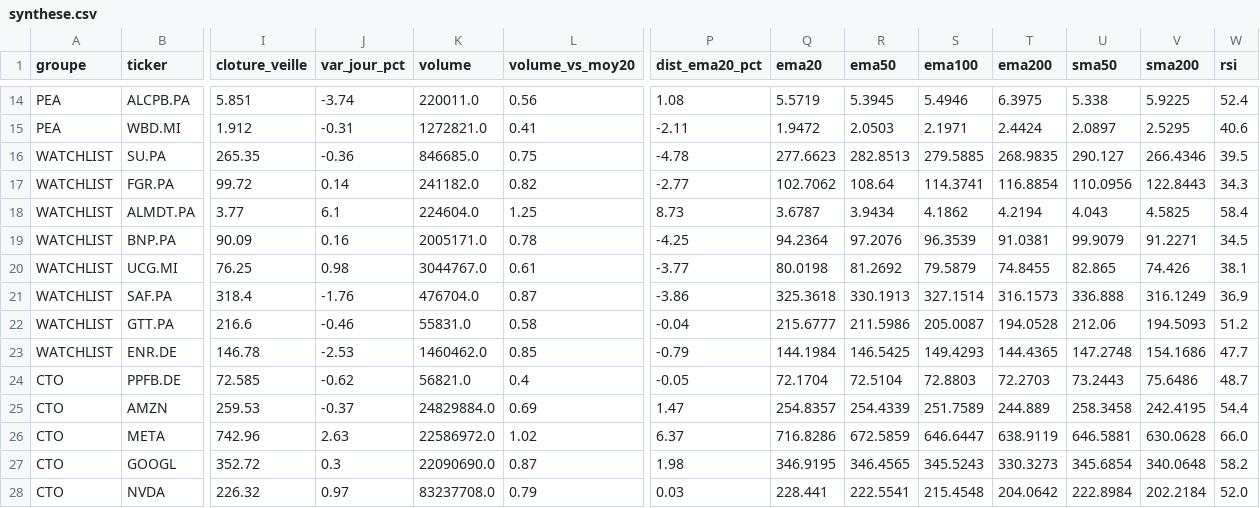
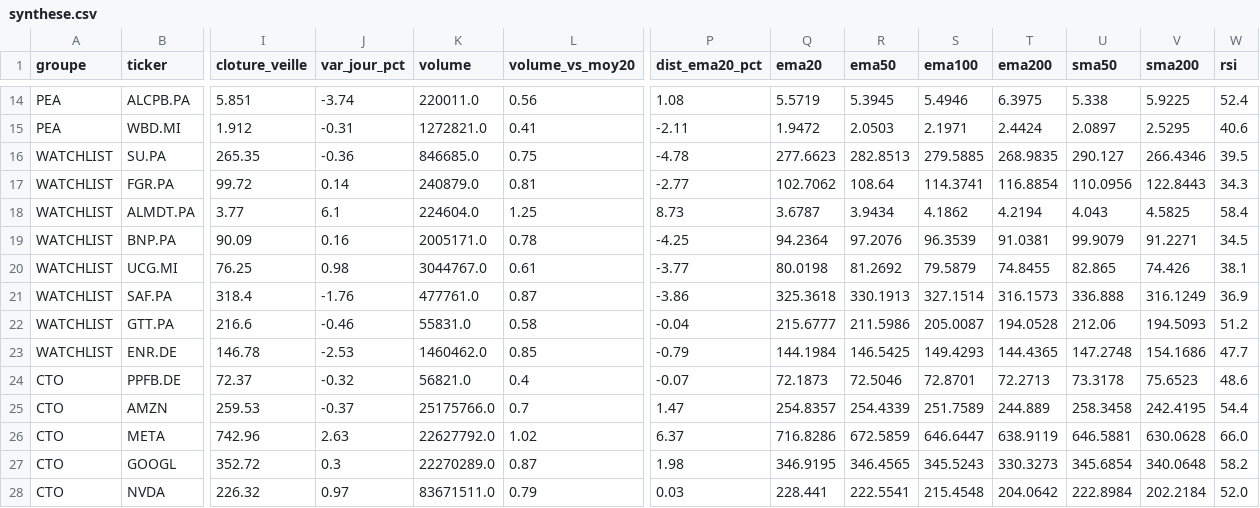
Before and after one commit to hay2ra/analyse-technique, a CSV file: data/synthese.csv, drawn as a sheet; only a part is shown, gaps mark what is left out; the diff covers the shown part only; the diff names each change by its address in the sheet, - before the commit and + after, or states it on an @@ line.

```diff
--- a/data/synthese.csv
+++ b/data/synthese.csv
-K17 (volume): 241182.0
+K17 (volume): 240879.0
-L17 (volume_vs_moy20): 0.82
+L17 (volume_vs_moy20): 0.81
-K21 (volume): 476704.0
+K21 (volume): 477761.0
-I24 (cloture_veille): 72.585
+I24 (cloture_veille): 72.37
-J24 (var_jour_pct): -0.62
+J24 (var_jour_pct): -0.32
-P24 (dist_ema20_pct): -0.05
+P24 (dist_ema20_pct): -0.07
-Q24 (ema20): 72.1704
+Q24 (ema20): 72.1873
-R24 (ema50): 72.5104
+R24 (ema50): 72.5046
-S24 (ema100): 72.8803
+S24 (ema100): 72.8701
-T24 (ema200): 72.2703
+T24 (ema200): 72.2713
-U24 (sma50): 73.2443
+U24 (sma50): 73.3178
-V24 (sma200): 75.6486
+V24 (sma200): 75.6523
-W24 (rsi): 48.7
+W24 (rsi): 48.6
-K25 (volume): 24829884.0
+K25 (volume): 25175766.0
-L25 (volume_vs_moy20): 0.69
+L25 (volume_vs_moy20): 0.7
-K26 (volume): 22586972.0
+K26 (volume): 22627792.0
-K27 (volume): 22090690.0
+K27 (volume): 22270289.0
-K28 (volume): 83237708.0
+K28 (volume): 83671511.0
```
Also changed, not shown: 178 edited cells elsewhere in this file, 3 other files.
